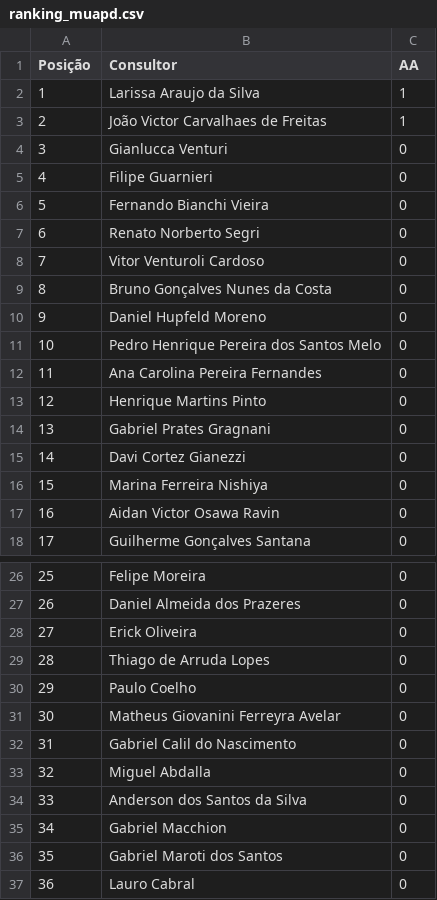
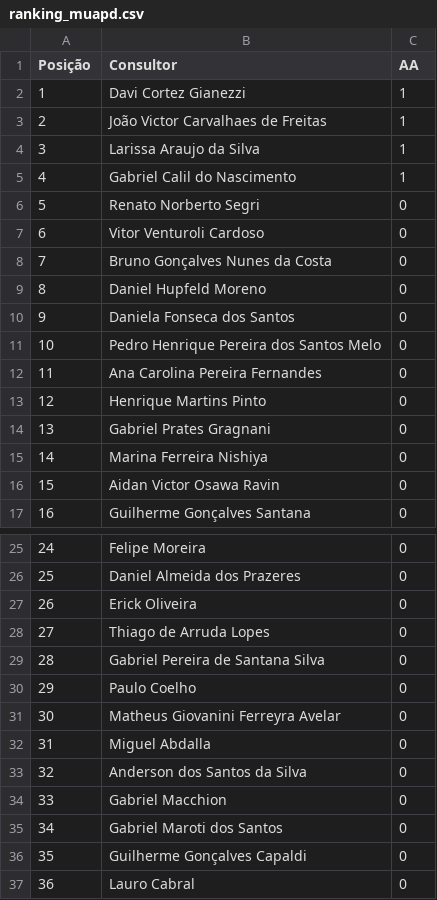
Before and after one commit to sprietootero/gestaoavista-sp1, a CSV file: ranking_muapd.csv, drawn as a sheet; only a part is shown, gaps mark what is left out; removed rows and columns are numbered as before the commit, all else as after; the diff names each change by its address in the sheet, - before the commit and + after, or states it on an @@ line.

```diff
--- a/ranking_muapd.csv
+++ b/ranking_muapd.csv
+row 2: 1 | Davi Cortez Gianezzi | 1
+row 3: 2 | João Victor Carvalhaes de Freitas | 1
@@ column A (Posição) renumbered between rows 4 and 35 @@
-B5 (Consultor): João Victor Carvalhaes de Freitas
+B5 (Consultor): Gabriel Calil do Nascimento
@@ row 4 moved to row 42: 41 @@
@@ row 5 moved to row 43: 42 @@
@@ row 6 moved to row 44: 43 @@
+row 10: 9 | Daniela Fonseca dos Santos | 0
-row 15: 14 | Davi Cortez Gianezzi | 0
+row 29: 28 | Gabriel Pereira de Santana Silva | 0
-row 32: 31 | Gabriel Calil do Nascimento | 0
+row 36: 35 | Guilherme Gonçalves Capaldi | 0
```
Also changed, not shown: dados_extraidos.csv, ranking_7dias.csv, 1 other file.
